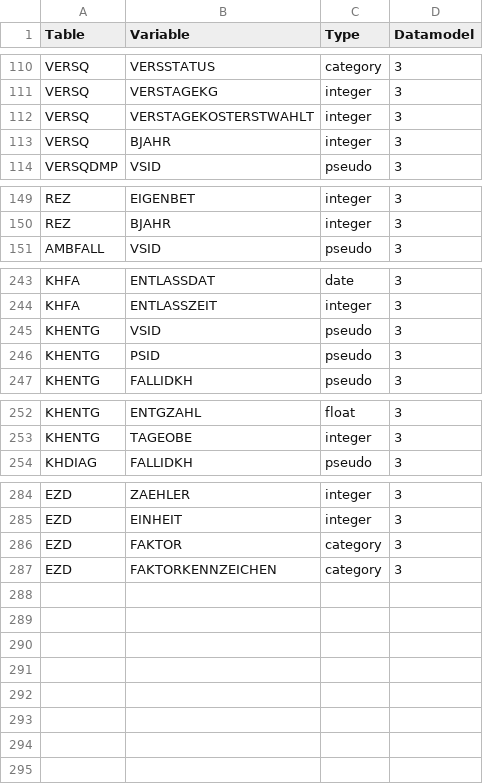
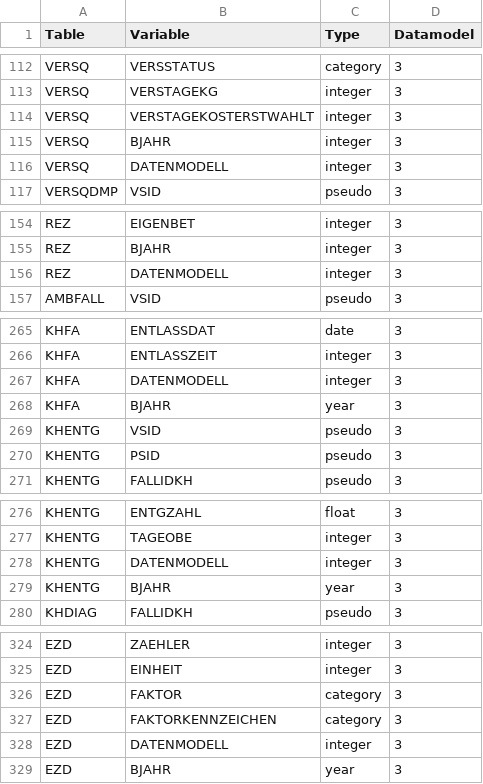
Before and after one commit to FDZ-Gesundheit/Public-Use-File, a CSV file: data_types.csv, drawn as a sheet; only a part is shown, gaps mark what is left out; the diff covers the shown part only.

```diff
--- a/data_types.csv
+++ b/data_types.csv
@@ -113,2 +115,3 @@ VERSQ,VERSTAGEKOSTERSTWAHLT,integer,3
 VERSQ,BJAHR,integer,3
+VERSQ,DATENMODELL,integer,3
 VERSQDMP,VSID,pseudo,3
@@ -150,2 +155,3 @@ REZ,EIGENBET,integer,3
 REZ,BJAHR,integer,3
+REZ,DATENMODELL,integer,3
 AMBFALL,VSID,pseudo,3
@@ -244,2 +266,4 @@ KHFA,ENTLASSDAT,date,3
 KHFA,ENTLASSZEIT,integer,3
+KHFA,DATENMODELL,integer,3
+KHFA,BJAHR,year,3
 KHENTG,VSID,pseudo,3
@@ -253,2 +277,4 @@ KHENTG,ENTGZAHL,float,3
 KHENTG,TAGEOBE,integer,3
+KHENTG,DATENMODELL,integer,3
+KHENTG,BJAHR,year,3
 KHDIAG,FALLIDKH,pseudo,3
@@ -287 +327,3 @@ EZD,FAKTOR,category,3
 EZD,FAKTORKENNZEICHEN,category,3
+EZD,DATENMODELL,integer,3
+EZD,BJAHR,year,3
```
Also changed, not shown: 34 added rows elsewhere in this file.
